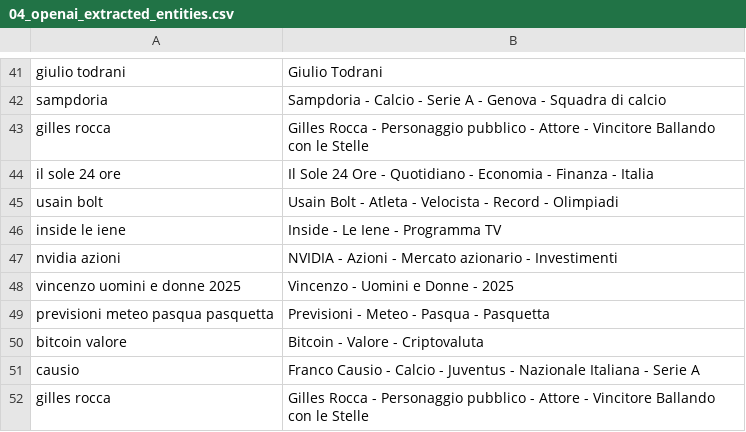
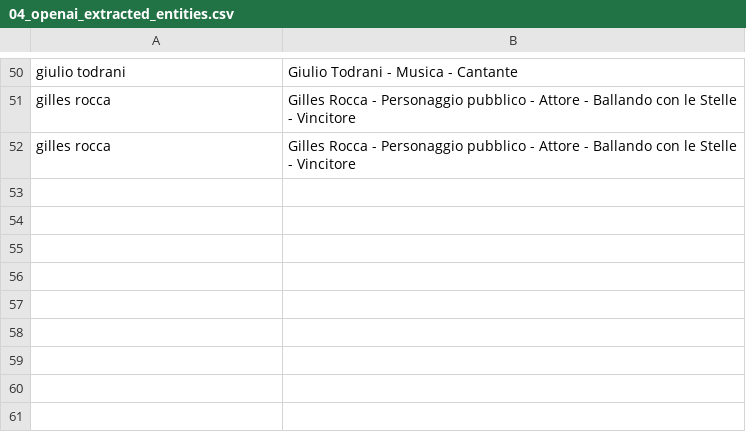
Before and after one commit to maledizionisrls/discover-prophet-website, a CSV file: checkpoint_data/04_openai_extracted_entities.csv, drawn as a sheet; only a part is shown, gaps mark what is left out; removed rows and columns are numbered as before the commit, all else as after; the diff covers the shown part only; the diff names each change by its address in the sheet, - before the commit and + after, or states it on an @@ line.

```diff
--- a/checkpoint_data/04_openai_extracted_entities.csv
+++ b/checkpoint_data/04_openai_extracted_entities.csv
-B50: Giulio Todrani
+B50: Giulio Todrani - Musica - Cantante
-row 42: sampdoria | Sampdoria - Calcio - Serie A - Genova - Squadra di calcio
-B51: …Attore - Vincitore Ballando con le Stelle
+B51: …Attore - Ballando con le Stelle - Vincitore
-row 44: il sole 24 ore | Il Sole 24 Ore - Quotidiano - Economia - Finanza - Italia
-row 45: usain bolt | Usain Bolt - Atleta - Velocista - Record - Olimpiadi
-row 46: inside le iene | Inside - Le Iene - Programma TV
-row 47: nvidia azioni | NVIDIA - Azioni - Mercato azionario - Investimenti
-row 48: vincenzo uomini e donne 2025 | Vincenzo - Uomini e Donne - 2025
-row 49: previsioni meteo pasqua pasquetta | Previsioni - Meteo - Pasqua - Pasquetta
-row 50: bitcoin valore | Bitcoin - Valore - Criptovaluta
-row 51: causio | Franco Causio - Calcio - Juventus - Nazionale Italiana - Serie A
-B52: …Attore - Vincitore Ballando con le Stelle
+B52: …Attore - Ballando con le Stelle - Vincitore
```
Also changed, not shown: 23 added rows, 14 removed rows and 15 moved rows elsewhere in this file, checkpoint_data/01_entities_ordered_extracted.csv, checkpoint_data/02_context_run_1_scores.csv, 5 other files.
